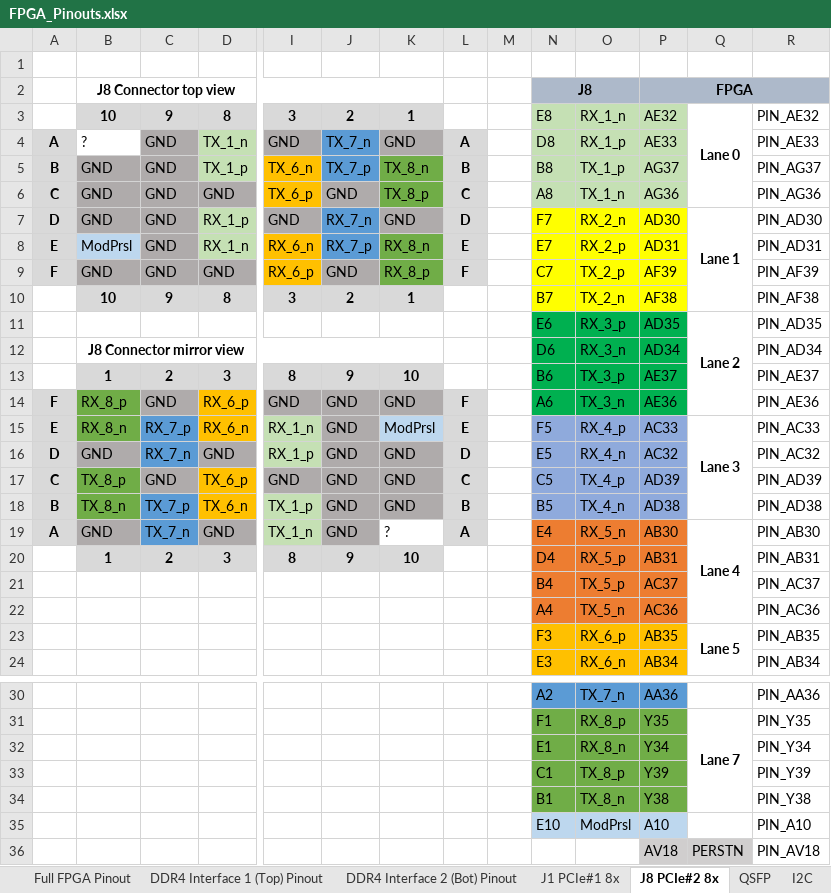
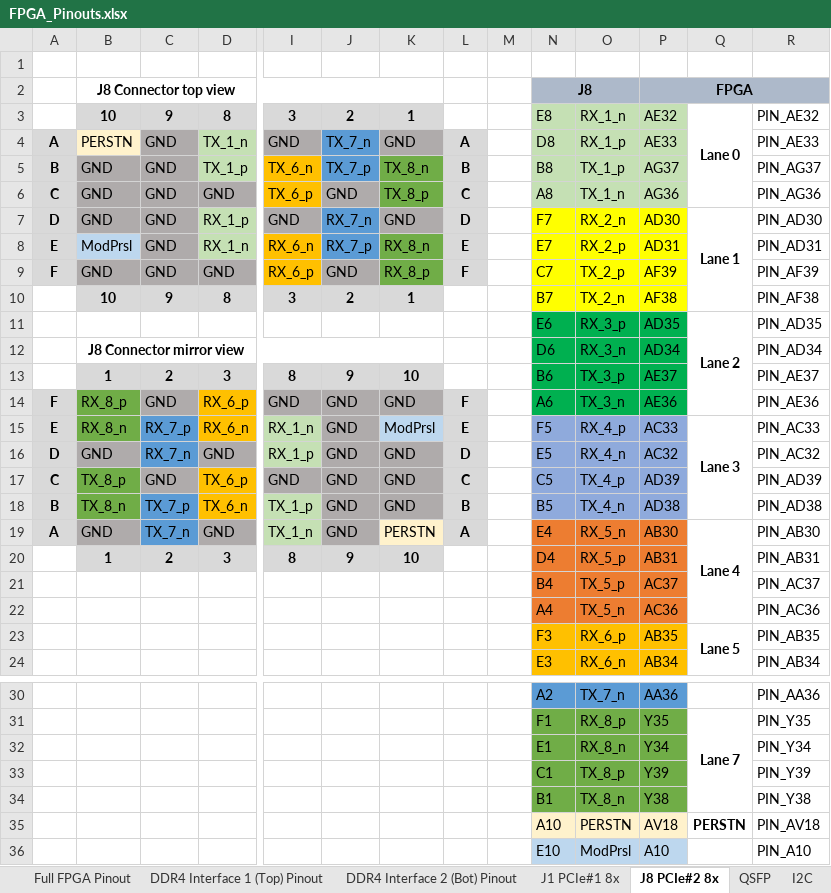
Before and after one commit to tow3rs/catapult-v3-smartnic-re, an Excel workbook: Documents/FPGA_Pinouts.xlsx, sheet J8 PCIe#2 8x, drawn as a sheet; only a part is shown, gaps mark what is left out; values as stored, in another font and other column widths than the file's, no borders; removed rows and columns are numbered as before the commit, all else as after; rows hold the shown columns only; the diff names each change by its address in the sheet, - before the commit and + after, or states it on an @@ line.

```diff
--- a/Documents/FPGA_Pinouts.xlsx (sheet J8 PCIe#2 8x)
+++ b/Documents/FPGA_Pinouts.xlsx (sheet J8 PCIe#2 8x)
-B4: ?
+B4: PERSTN
-B4 fill: none
+B4 fill: #FFF2CC
-K19: ?
+K19: PERSTN
-K19 fill: none
+K19 fill: #FFF2CC
+row 35:  |  |  |  |  |  |  |  |  | A10 | PERSTN | AV18 | PERSTN | PIN_AV18
-row 36:  |  |  |  |  |  |  |  |  |  |  | AV18 | PERSTN | PIN_AV18
```
Also changed, not shown: sheet J1 PCIe#1 8x, sheet Full FPGA Pinout, formulas that keep their value, Documents/BOM.xlsx, 17 other files.
